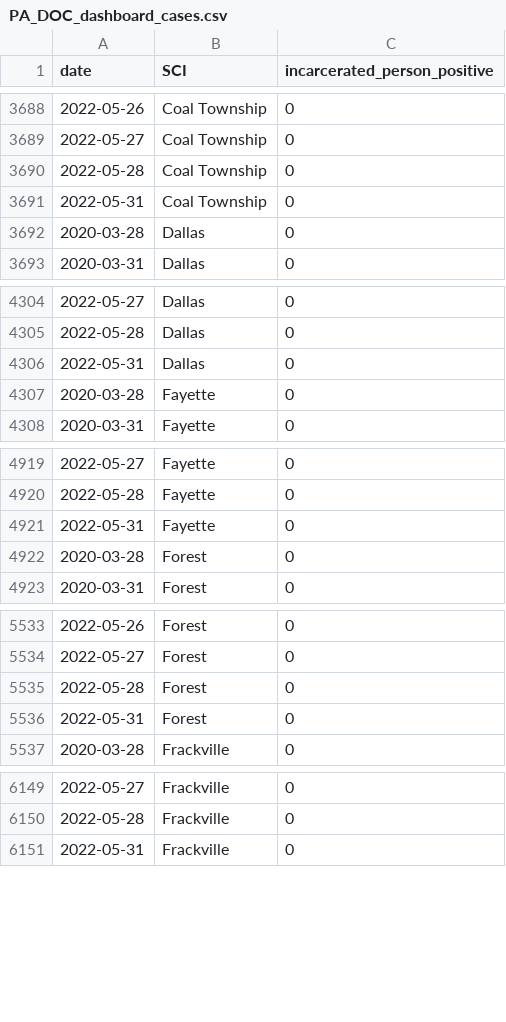
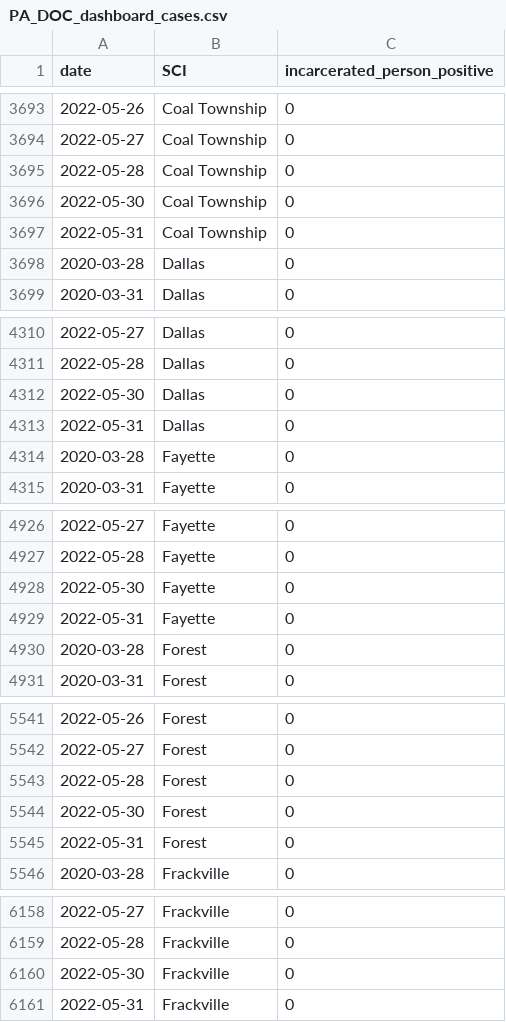
Before and after one commit to jmparelman/PA-SCI_COVID19, a CSV file: data/latest_data/PA_DOC_dashboard_cases.csv, drawn as a sheet; only a part is shown, gaps mark what is left out; the diff covers the shown part only; the diff names each change by its address in the sheet, - before the commit and + after, or states it on an @@ line.

```diff
--- a/data/latest_data/PA_DOC_dashboard_cases.csv
+++ b/data/latest_data/PA_DOC_dashboard_cases.csv
+row 3696: 2022-05-30 | Coal Township | 0
+row 4312: 2022-05-30 | Dallas | 0
+row 4928: 2022-05-30 | Fayette | 0
+row 5544: 2022-05-30 | Forest | 0
+row 6160: 2022-05-30 | Frackville | 0
```
Also changed, not shown: 20 added rows elsewhere in this file, data/latest_data/PA_DOC_dashboard_latest.csv.
